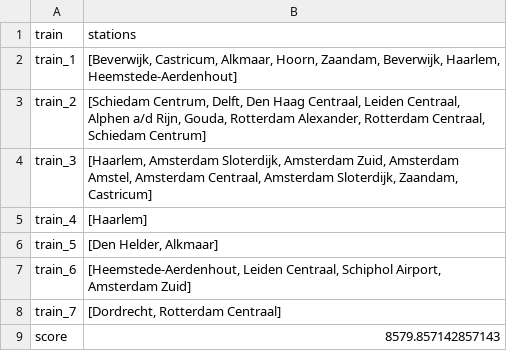
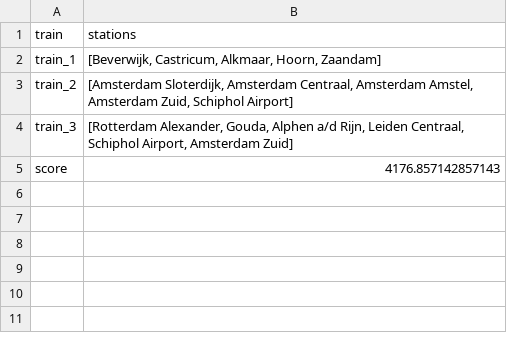
Before and after one commit to FeeElders/Station-F, a CSV file: code/algoritmen/output.csv, drawn as a sheet.

Commit message:
test code for output trajectories

```diff
--- a/code/algoritmen/output.csv
+++ b/code/algoritmen/output.csv
@@ -1,9 +1,5 @@
 train,stations
-train_1,"[Beverwijk, Castricum, Alkmaar, Hoorn, Zaandam, Beverwijk, Haarlem, Heemstede-Aerdenhout]"
-train_2,"[Schiedam Centrum, Delft, Den Haag Centraal, Leiden Centraal, Alphen a/d Rijn, Gouda, Rotterdam Alexander, Rotterdam Centraal, Schiedam Centrum]"
-train_3,"[Haarlem, Amsterdam Sloterdijk, Amsterdam Zuid, Amsterdam Amstel, Amsterdam Centraal, Amsterdam Sloterdijk, Zaandam, Castricum]"
-train_4,[Haarlem]
-train_5,"[Den Helder, Alkmaar]"
-train_6,"[Heemstede-Aerdenhout, Leiden Centraal, Schiphol Airport, Amsterdam Zuid]"
-train_7,"[Dordrecht, Rotterdam Centraal]"
-score,8579.857142857143
+train_1,"[Beverwijk, Castricum, Alkmaar, Hoorn, Zaandam]"
+train_2,"[Amsterdam Sloterdijk, Amsterdam Centraal, Amsterdam Amstel, Amsterdam Zuid, Schiphol Airport]"
+train_3,"[Rotterdam Alexander, Gouda, Alphen a/d Rijn, Leiden Centraal, Schiphol Airport, Amsterdam Zuid]"
+score,4176.857142857143
```
Also changed, not shown: 2 other files.
